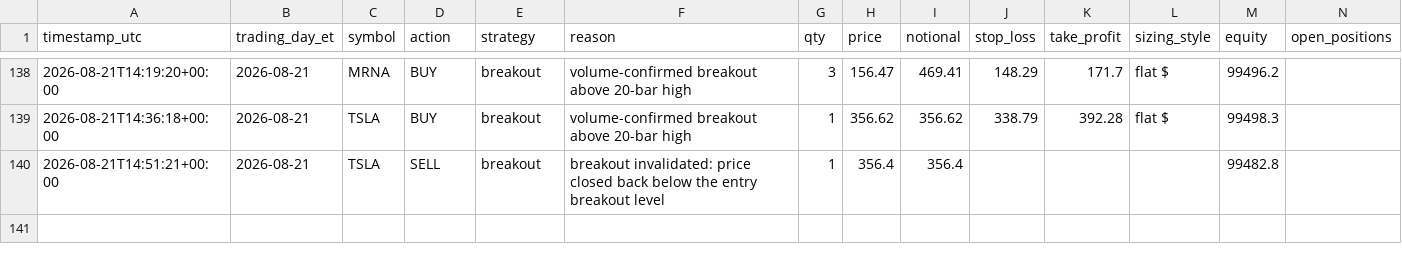
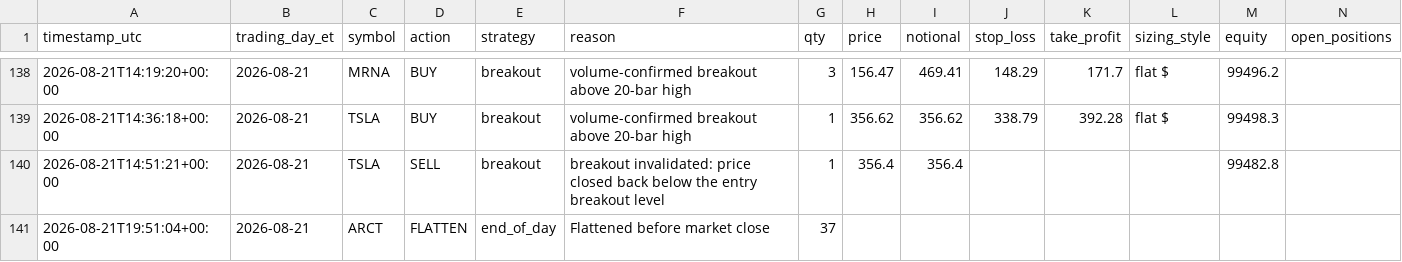
Before and after one commit to chule305/alpaca-bot, a CSV file: trades.csv, drawn as a sheet; only a part is shown, gaps mark what is left out; rows hold the shown columns only; the diff names each change by its address in the sheet, - before the commit and + after, or states it on an @@ line.

```diff
--- a/trades.csv
+++ b/trades.csv
+row 141: 2026-08-21T19:51:04+00:00 | 2026-08-21 | ARCT | FLATTEN | end_of_day | Flattened before market close | 37
```
Also changed, not shown: 2 other files.
